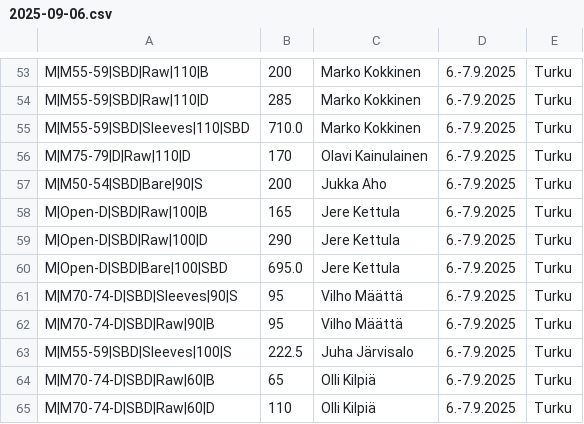
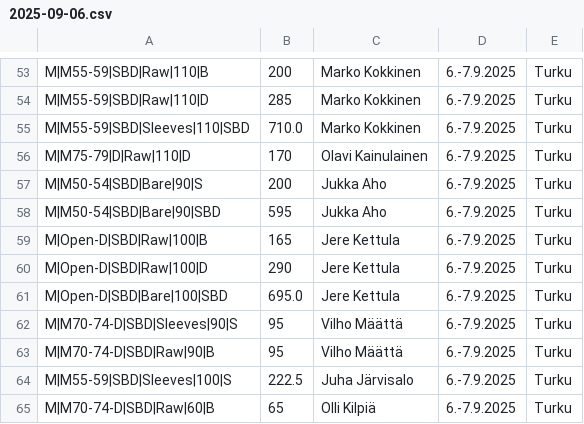
Before and after one commit to Finland-Powerlifting-Organisation/fpo-records, a CSV file: 2025-09-06.csv, drawn as a sheet; only a part is shown, gaps mark what is left out; the shorter side is filled out with more unchanged rows.

Commit message:
Add missing total

```diff
--- a/2025-09-06.csv
+++ b/2025-09-06.csv
@@ -57,2 +57,3 @@ M|M75-79|D|Raw|110|D,170,Olavi Kainulainen,6.-7.9.2025,Turku,
 M|M50-54|SBD|Bare|90|S,200,Jukka Aho,6.-7.9.2025,Turku,
+M|M50-54|SBD|Bare|90|SBD,595,Jukka Aho,6.-7.9.2025,Turku,
 M|Open-D|SBD|Raw|100|B,165,Jere Kettula,6.-7.9.2025,Turku,
```
